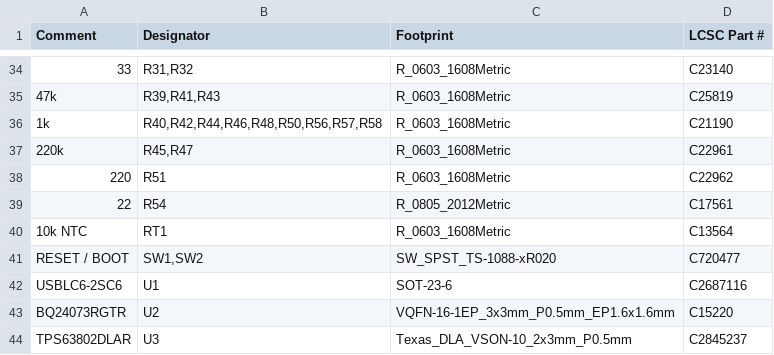
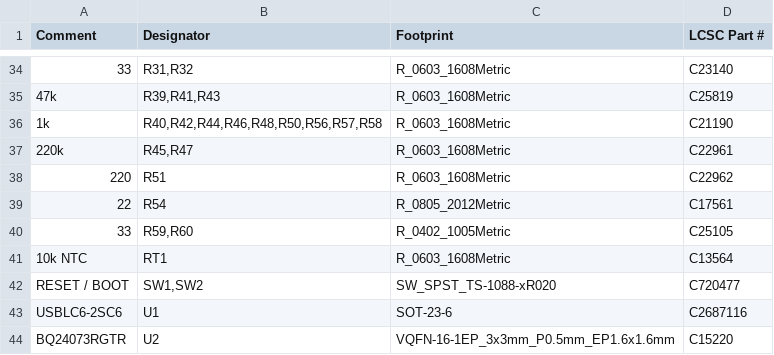
Before and after one commit to Guilleloma/Furby-GPT, a CSV file: Hardware/FurbyBoard/fabricacion/bom-jlcpcb.csv, drawn as a sheet; only a part is shown, gaps mark what is left out; the shorter side is filled out with more unchanged rows; the diff names each change by its address in the sheet, - before the commit and + after, or states it on an @@ line.

```diff
--- a/Hardware/FurbyBoard/fabricacion/bom-jlcpcb.csv
+++ b/Hardware/FurbyBoard/fabricacion/bom-jlcpcb.csv
+row 40: 33 | R59,R60 | R_0402_1005Metric | C25105
```
Also changed, not shown: Hardware/FurbyBoard/fabricacion/cpl-jlcpcb.csv, 27 other files.
